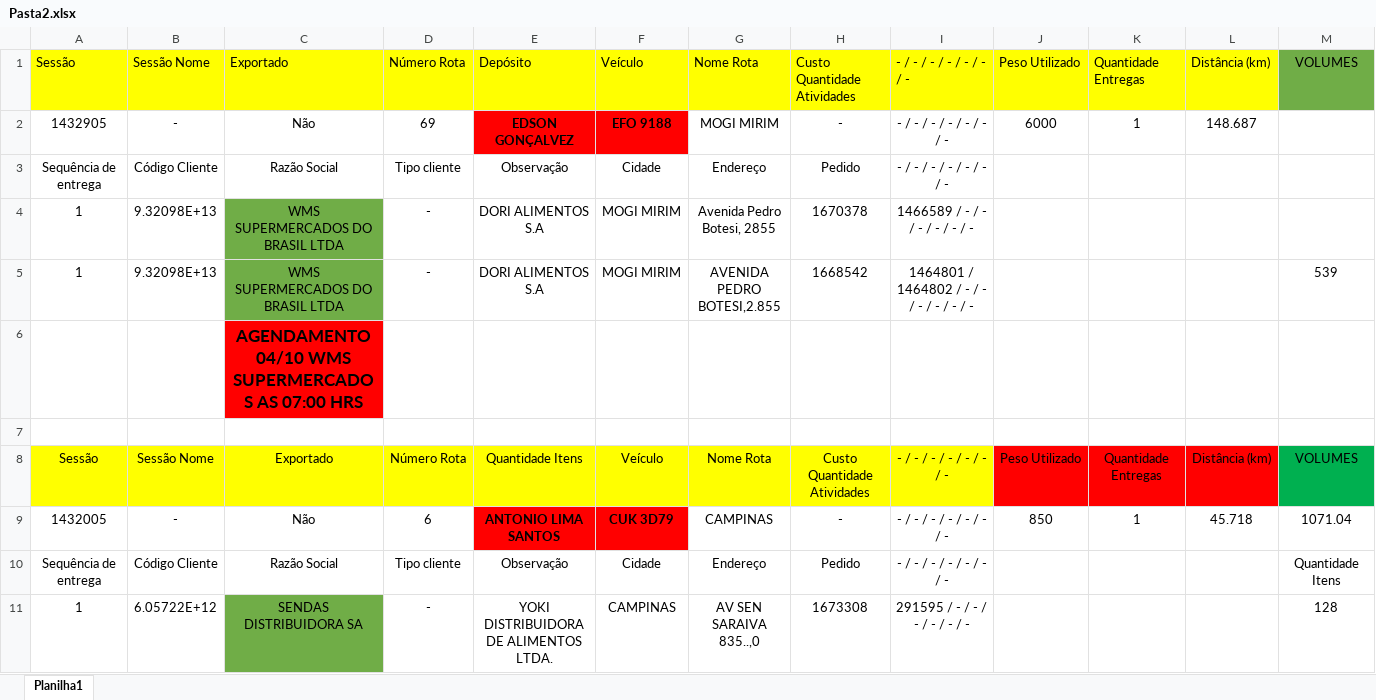
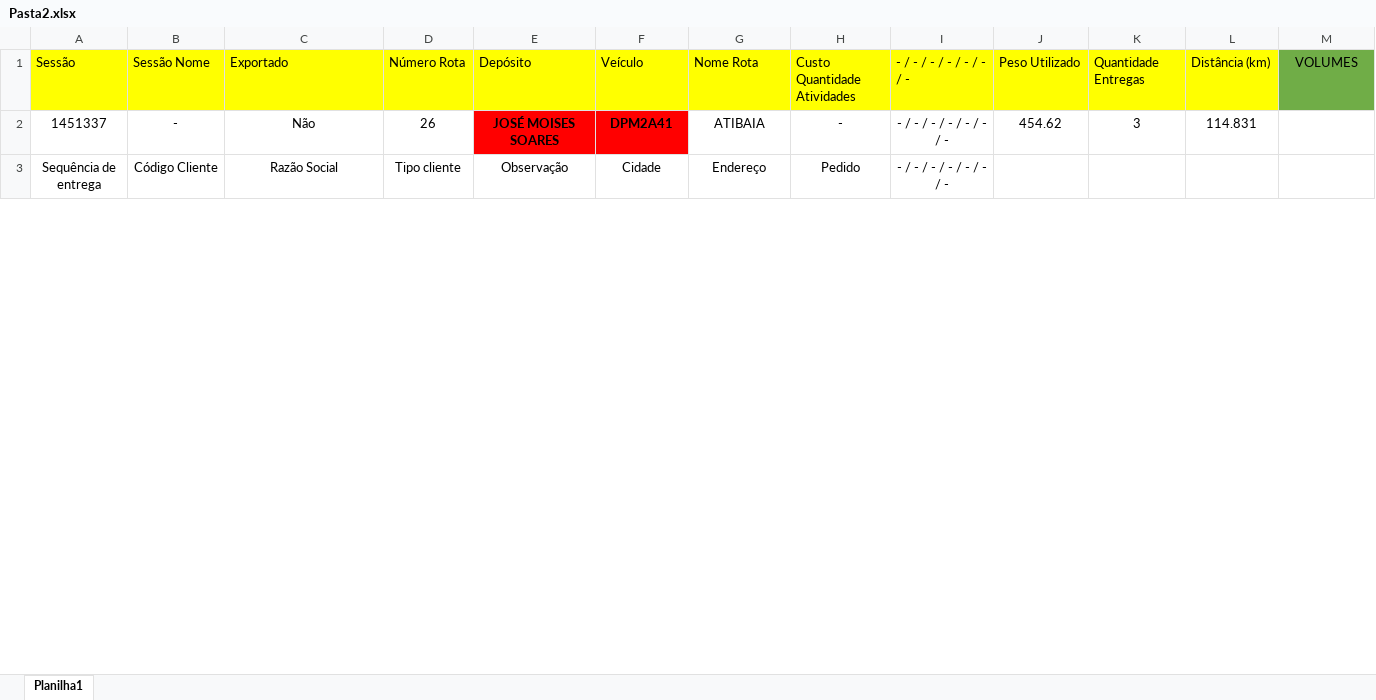
Before and after one commit to Monsterned/Lancamento_Romaneio_Manifesto_CC15_19, an Excel workbook: Pasta2.xlsx, sheet Planilha1, drawn as a sheet; only a part is shown; values as stored, in another font and other column widths than the file's, no borders; removed rows and columns are numbered as before the commit, all else as after; the diff covers the shown part only; the diff names each change by its address in the sheet, - before the commit and + after, or states it on an @@ line.

```diff
--- a/Pasta2.xlsx (sheet Planilha1)
+++ b/Pasta2.xlsx (sheet Planilha1)
-row 2: 1432905 | - | Não | 69 | EDSON GONÇALVEZ | EFO 9188 | MOGI MIRIM | - | - / - / - / - / - / - / - | 6000 | 1 | 148.687
+row 2: 1451337 | - | Não | 26 | JOSÉ MOISES SOARES | DPM2A41 | ATIBAIA | - | - / - / - / - / - / - / - | 454.62 | 3 | 114.831
-row 4: 1 | 9.32098E+13 | WMS SUPERMERCADOS DO BRASIL LTDA | - | DORI ALIMENTOS S.A | MOGI MIRIM | Avenida Pedro Botesi, 2855 | 1670378 | 1466589 / - / - / - / - / - / -
-row 5: 1 | 9.32098E+13 | WMS SUPERMERCADOS DO BRASIL LTDA | - | DORI ALIMENTOS S.A | MOGI MIRIM | AVENIDA PEDRO BOTESI,2.855 | 1668542 | 1464801 / 1464802 / - / - / - / - / - / - |  |  |  | 539
-row 6:  |  | AGENDAMENTO 04/10 WMS SUPERMERCADOS AS 07:00 HRS
-row 7: (empty)
-row 8: Sessão | Sessão Nome | Exportado | Número Rota | Quantidade Itens | Veículo | Nome Rota | Custo Quantidade Atividades | - / - / - / - / - / - / - | Peso Utilizado | Quantidade Entregas | Distância (km) | VOLUMES
-row 9: 1432005 | - | Não | 6 | ANTONIO LIMA SANTOS | CUK 3D79 | CAMPINAS | - | - / - / - / - / - / - / - | 850 | 1 | 45.718 | 1071.04
-row 10: Sequência de entrega | Código Cliente | Razão Social | Tipo cliente | Observação | Cidade | Endereço | Pedido | - / - / - / - / - / - / - |  |  |  | Quantidade Itens
-row 11: 1 | 6.05722E+12 | SENDAS DISTRIBUIDORA SA | - | YOKI DISTRIBUIDORA DE ALIMENTOS LTDA. | CAMPINAS | AV SEN SARAIVA 835..,0 | 1673308 | 291595 / - / - / - / - / - / - |  |  |  | 128
```
Also changed, not shown: 4 added rows, 136 removed rows, 29 edited cells and cell formats elsewhere in this sheet, BaseMotoristas.xlsx, Linhas_Codhorario.xlsx, 17 other files.
